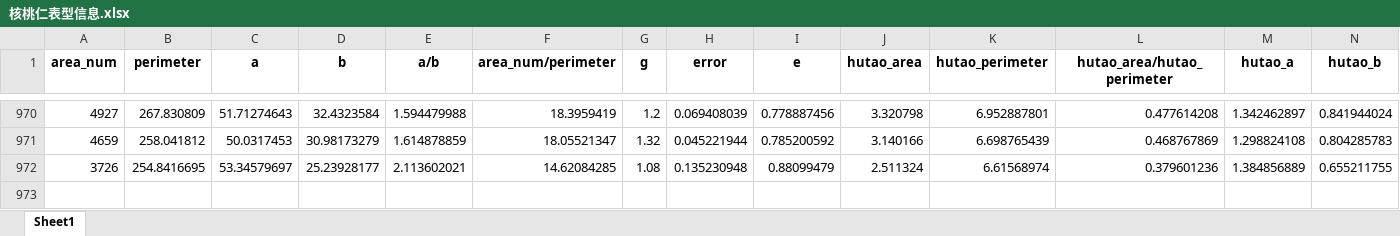
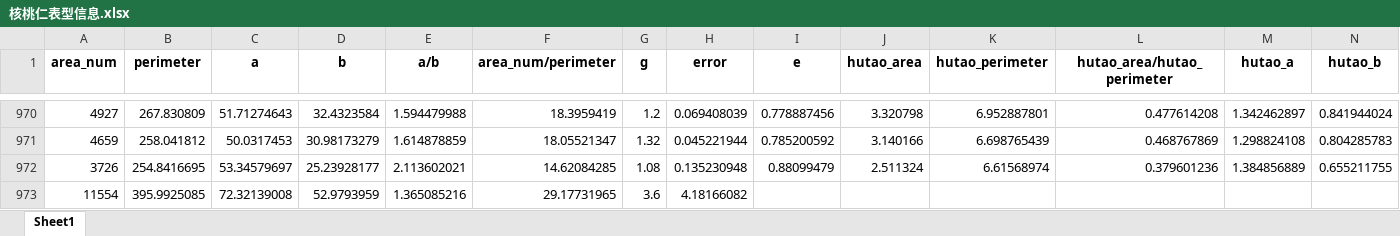
Before and after one commit to dabingbigice/hutao_quality_prediction, an Excel workbook: 核桃仁表型信息.xlsx, sheet Sheet1, drawn as a sheet; only a part is shown, gaps mark what is left out; values as stored, in another font and other column widths than the file's, no borders; rows hold the shown columns only; the diff names each change by its address in the sheet, - before the commit and + after, or states it on an @@ line.

```diff
--- a/核桃仁表型信息.xlsx (sheet Sheet1)
+++ b/核桃仁表型信息.xlsx (sheet Sheet1)
+row 973: 11554 | 395.9925085 | 72.32139008 | 52.9793959 | 1.365085216 | 29.17731965 | 3.6 | 4.18166082
```
Also changed, not shown: 3 other files.
